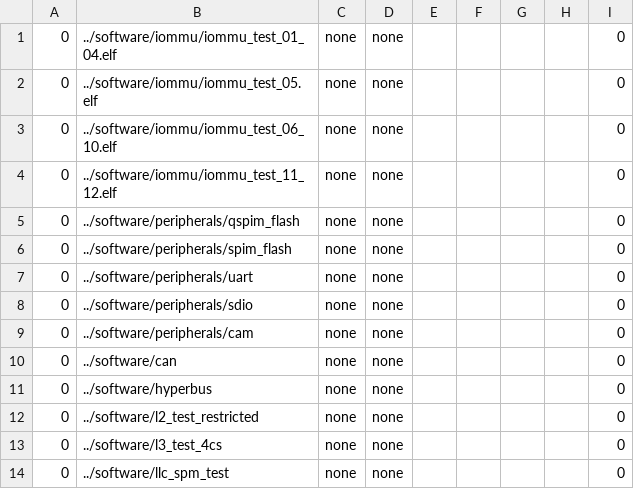
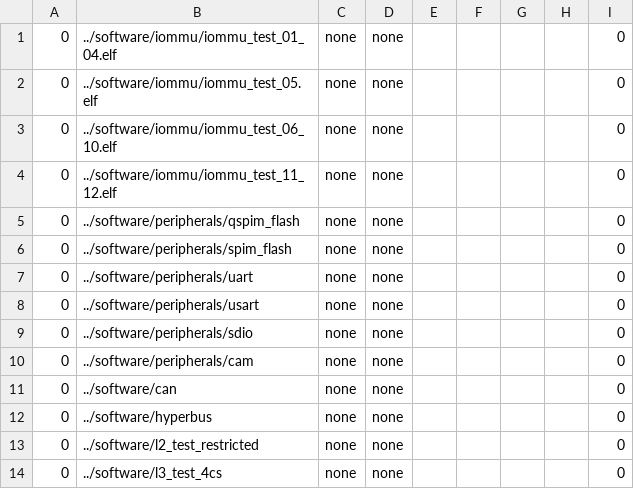
Before and after one commit to AlSaqr-platform/he-soc, a CSV file: hardware/regressions/regression.csv, drawn as a sheet; only a part is shown; the shorter side is filled out with more unchanged rows.

```diff
--- a/hardware/regressions/regression.csv
+++ b/hardware/regressions/regression.csv
@@ -7,2 +7,3 @@
 0,../software/peripherals/uart,none,none,,,,,0
+0,../software/peripherals/usart,none,none,,,,,0
 0,../software/peripherals/sdio,none,none,,,,,0
```
Also changed, not shown: 1 other file.
